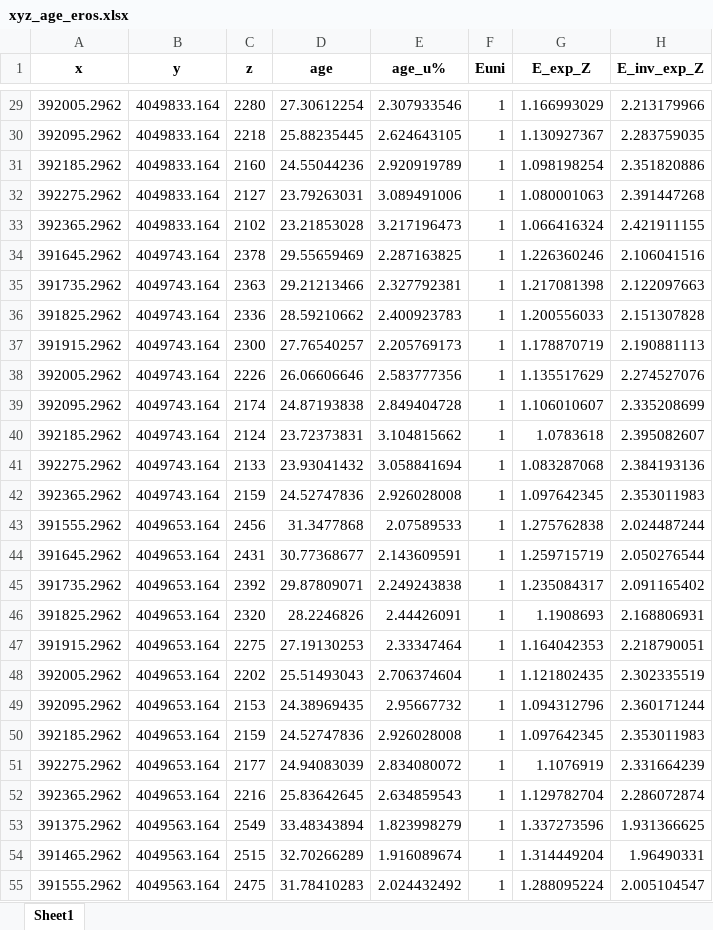
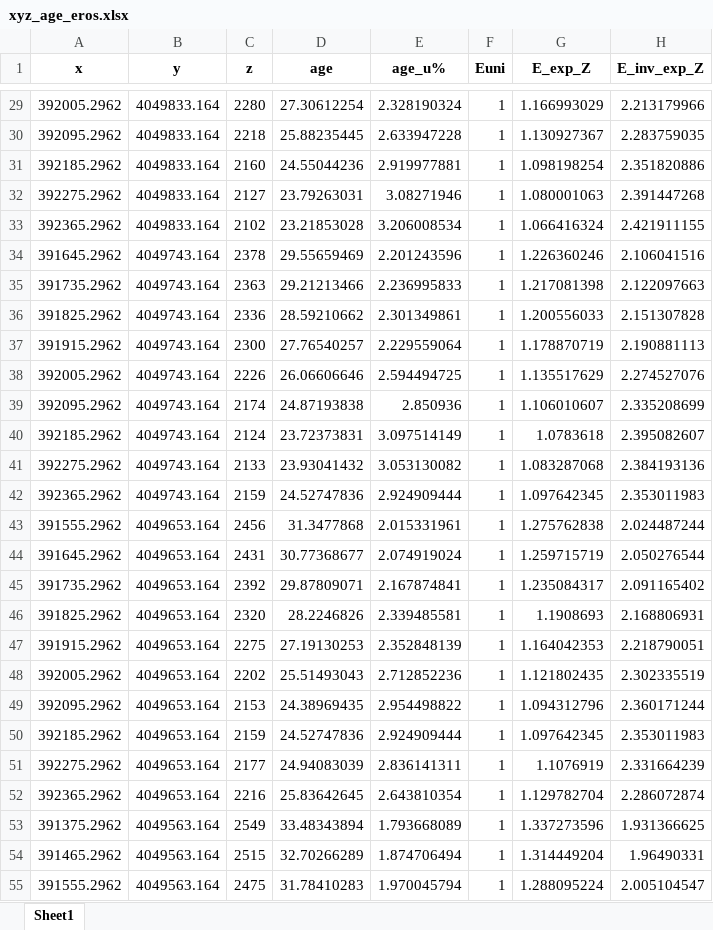
Before and after one commit to toddehlers/ESD_thermotrace, an Excel workbook: output_highsierra/xyz_age_eros.xlsx, sheet Sheet1, drawn as a sheet; only a part is shown, gaps mark what is left out; values as stored, in another font and other column widths than the file's, no borders; the diff covers the shown part only; the diff names each change by its address in the sheet, - before the commit and + after, or states it on an @@ line.

```diff
--- a/output_highsierra/xyz_age_eros.xlsx (sheet Sheet1)
+++ b/output_highsierra/xyz_age_eros.xlsx (sheet Sheet1)
-E29 (age_u%): 2.307933546
+E29 (age_u%): 2.328190324
-E30 (age_u%): 2.624643105
+E30 (age_u%): 2.633947228
-E31 (age_u%): 2.920919789
+E31 (age_u%): 2.919977881
-E32 (age_u%): 3.089491006
+E32 (age_u%): 3.08271946
-E33 (age_u%): 3.217196473
+E33 (age_u%): 3.206008534
-E34 (age_u%): 2.287163825
+E34 (age_u%): 2.201243596
-E35 (age_u%): 2.327792381
+E35 (age_u%): 2.236995833
-E36 (age_u%): 2.400923783
+E36 (age_u%): 2.301349861
-E37 (age_u%): 2.205769173
+E37 (age_u%): 2.229559064
-E38 (age_u%): 2.583777356
+E38 (age_u%): 2.594494725
-E39 (age_u%): 2.849404728
+E39 (age_u%): 2.850936
-E40 (age_u%): 3.104815662
+E40 (age_u%): 3.097514149
-E41 (age_u%): 3.058841694
+E41 (age_u%): 3.053130082
-E42 (age_u%): 2.926028008
+E42 (age_u%): 2.924909444
-E43 (age_u%): 2.07589533
+E43 (age_u%): 2.015331961
-E44 (age_u%): 2.143609591
+E44 (age_u%): 2.074919024
-E45 (age_u%): 2.249243838
+E45 (age_u%): 2.167874841
-E46 (age_u%): 2.44426091
+E46 (age_u%): 2.339485581
-E47 (age_u%): 2.33347464
+E47 (age_u%): 2.352848139
-E48 (age_u%): 2.706374604
+E48 (age_u%): 2.712852236
-E49 (age_u%): 2.95667732
+E49 (age_u%): 2.954498822
-E50 (age_u%): 2.926028008
+E50 (age_u%): 2.924909444
-E51 (age_u%): 2.834080072
+E51 (age_u%): 2.836141311
-E52 (age_u%): 2.634859543
+E52 (age_u%): 2.643810354
-E53 (age_u%): 1.823998279
+E53 (age_u%): 1.793668089
-E54 (age_u%): 1.916089674
+E54 (age_u%): 1.874706494
-E55 (age_u%): 2.024432492
+E55 (age_u%): 1.970045794
```
Also changed, not shown: 348 edited cells elsewhere in this sheet, 13 other files.
